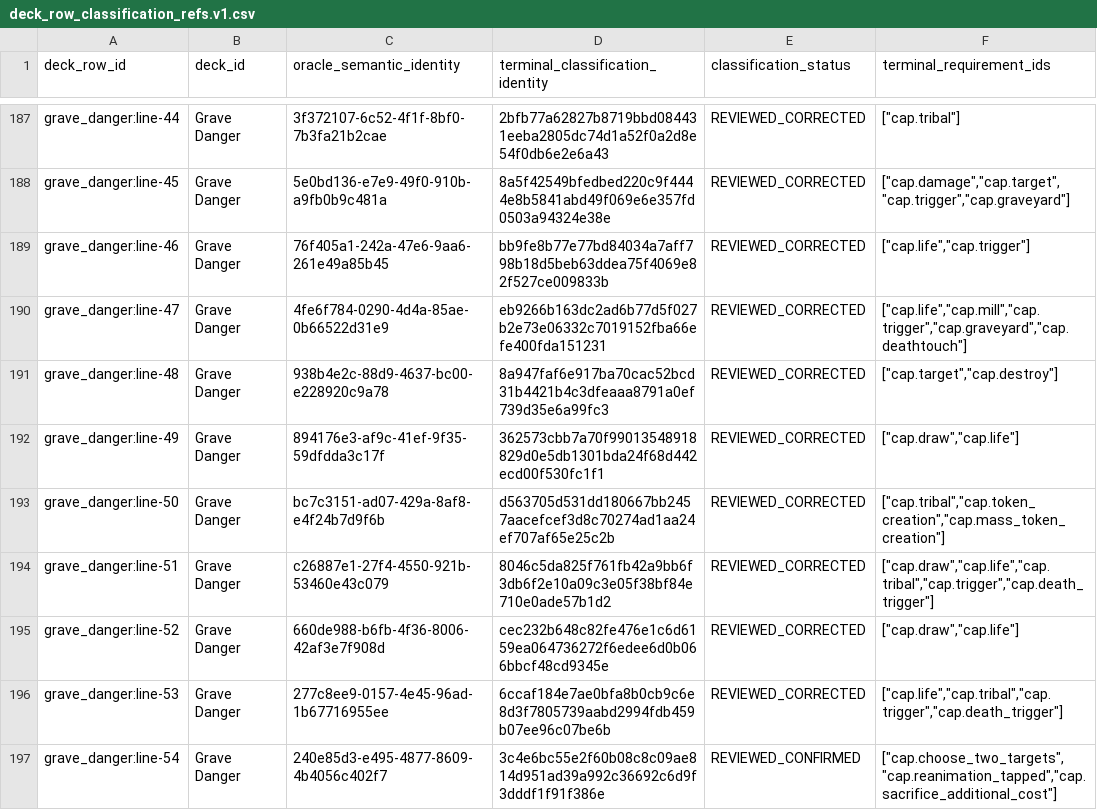
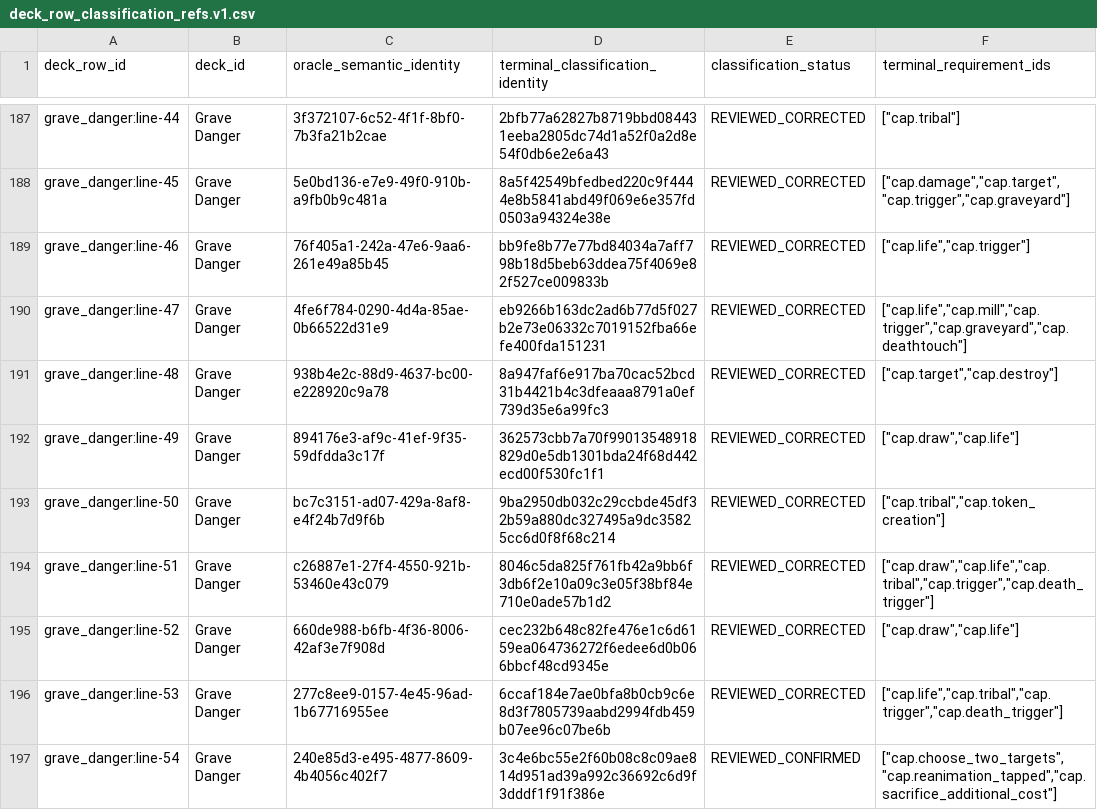
Before and after one commit to chrismaghuhn/Manafold, a CSV file: sources/m2_5/closures/B2/deck_row_classification_refs.v1.csv, drawn as a sheet; only a part is shown, gaps mark what is left out; the diff covers the shown part only.

```diff
--- a/sources/m2_5/closures/B2/deck_row_classification_refs.v1.csv
+++ b/sources/m2_5/closures/B2/deck_row_classification_refs.v1.csv
@@ -192,3 +192,3 @@ grave_danger:line-48,Grave Danger,938b4e2c-88d9-4637-bc00-e228920c9a78,8a947faf6
 grave_danger:line-49,Grave Danger,894176e3-af9c-41ef-9f35-59dfdda3c17f,362573cbb7a70f99013548918829d0e5db1301bda24f68d442ecd00f530fc1f1,REVIEWED_CORRECTED,"[""cap.draw"",""cap.life""]"
-grave_danger:line-50,Grave Danger,bc7c3151-ad07-429a-8af8-e4f24b7d9f6b,d563705d531dd180667bb2457aacefcef3d8c70274ad1aa24ef707af65e25c2b,REVIEWED_CORRECTED,"[""cap.tribal"",""cap.token_creation"",""cap.mass_token_creation""]"
+grave_danger:line-50,Grave Danger,bc7c3151-ad07-429a-8af8-e4f24b7d9f6b,9ba2950db032c29ccbde45df32b59a880dc327495a9dc35825cc6d0f8f68c214,REVIEWED_CORRECTED,"[""cap.tribal"",""cap.token_creation""]"
 grave_danger:line-51,Grave Danger,c26887e1-27f4-4550-921b-53460e43c079,8046c5da825f761fb42a9bb6f3db6f2e10a09c3e05f38bf84e710e0ade57b1d2,REVIEWED_CORRECTED,"[""cap.draw"",""cap.life"",""cap.tribal"",""cap.trigger"",""cap.death_trigger""]"
```
Also changed, not shown: 72 edited cells elsewhere in this file, 5 other files.
